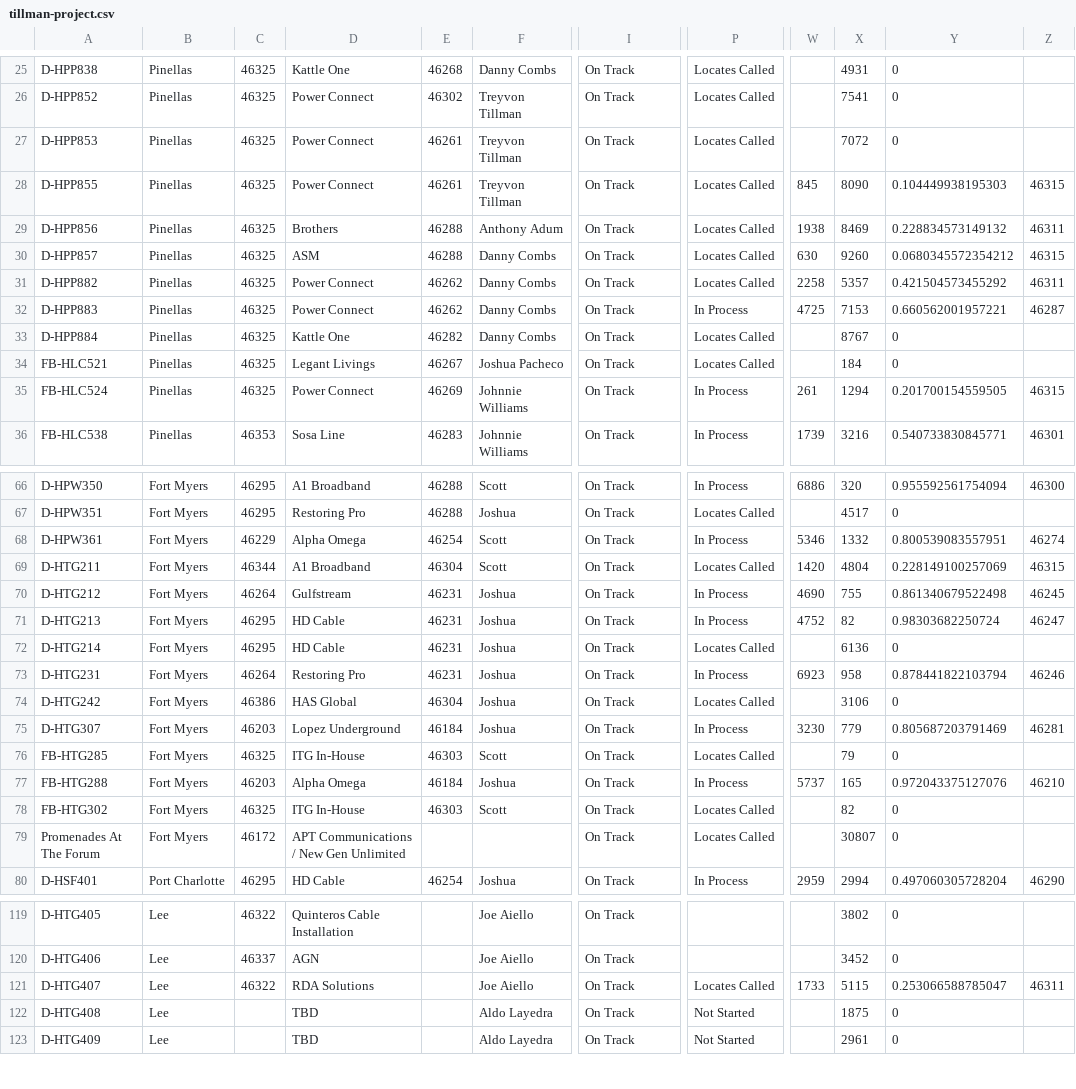
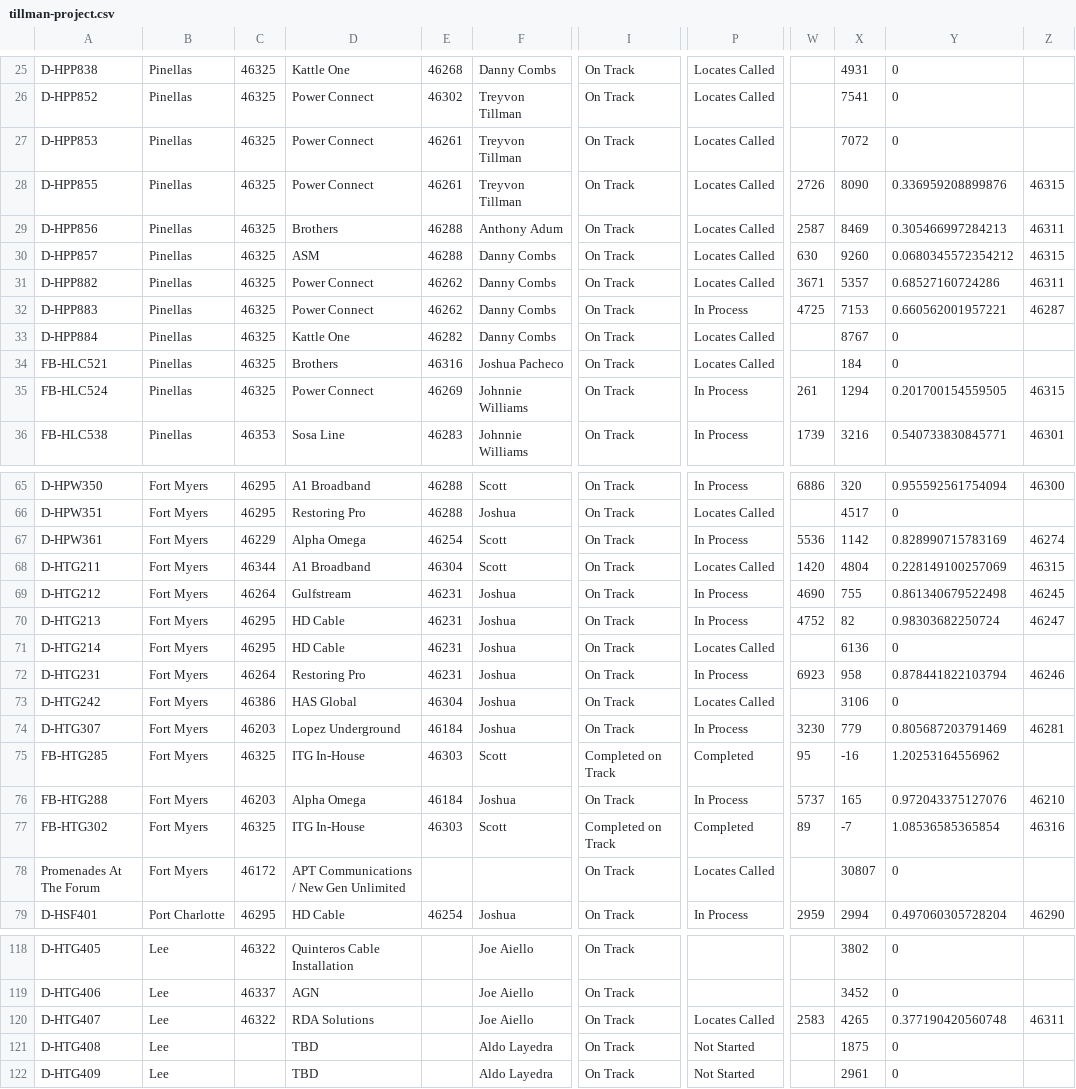
Before and after one commit to JCKraus1/Tillman-Dashboard, a CSV file: tillman-project.csv, drawn as a sheet; only a part is shown, gaps mark what is left out; addresses are those after the commit; the diff covers the shown part only; the diff names each change by its address in the sheet, - before the commit and + after, or states it on an @@ line.

```diff
--- a/tillman-project.csv
+++ b/tillman-project.csv
-W28: 845
+W28: 2726
-Y28: 0.104449938195303
+Y28: 0.336959208899876
-W29: 1938
+W29: 2587
-Y29: 0.228834573149132
+Y29: 0.305466997284213
-W31: 2258
+W31: 3671
-Y31: 0.421504573455292
+Y31: 0.68527160724286
-D34: Legant Livings
+D34: Brothers
-E34: 46267
+E34: 46316
-W67: 5346
+W67: 5536
-X67: 1332
+X67: 1142
-Y67: 0.800539083557951
+Y67: 0.828990715783169
-I75: On Track
+I75: Completed on Track
-P75: Locates Called
+P75: Completed
-W75: (empty)
+W75: 95
-X75: 79
+X75: -16
-Y75: 0
+Y75: 1.20253164556962
-I77: On Track
+I77: Completed on Track
-P77: Locates Called
+P77: Completed
-W77: (empty)
+W77: 89
-X77: 82
+X77: -7
-Y77: 0
+Y77: 1.08536585365854
-Z77: (empty)
+Z77: 46316
-W120: 1733
+W120: 2583
-X120: 5115
+X120: 4265
-Y120: 0.253066588785047
+Y120: 0.377190420560748
```
Also changed, not shown: 6 added rows, 2 removed rows and 20 edited cells elsewhere in this file.
